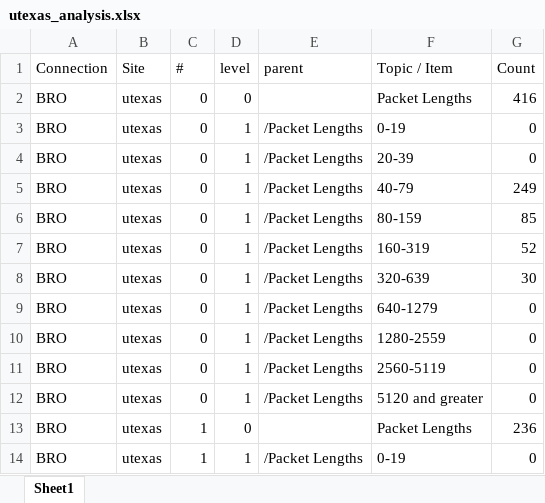
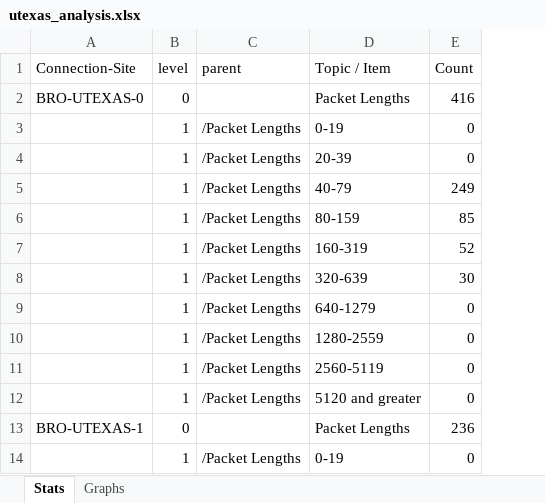
Before and after one commit to markadivalerio/security_lab5, an Excel workbook: part2/all_stats/utexas_analysis.xlsx, sheet Stats, drawn as a sheet; only a part is shown; values as stored, in another font and other column widths than the file's, no cell formats; removed rows and columns are numbered as before the commit, all else as after; the diff names each change by its address in the sheet, - before the commit and + after, or states it on an @@ line.

Commit message:
THANKS CHRIS - graphs and stats updated

```diff
--- a/part2/all_stats/utexas_analysis.xlsx (sheet Stats)
+++ b/part2/all_stats/utexas_analysis.xlsx (sheet Stats)
-sheet tab: Sheet1
+sheet tab: Stats
+sheet tab: Graphs
-column A (Connection), rows 2-14: all BRO
-column B (Site), rows 2-14: all utexas
-column C (#), rows 2-14: 0 | 0 | 0 | 0 | 0 | 0 | 0 | 0 | 0 | 0 | 0 | 1 | 1
+column A (Connection-Site), rows 2-13: BRO-UTEXAS-0 |  |  |  |  |  |  |  |  |  |  | BRO-UTEXAS-1
```
Also changed, not shown: cell formats, charts or pictures, part2/all_stats/ASU.xlsx, part2/all_stats/UTDALLAS.xlsx, 6 other files.
